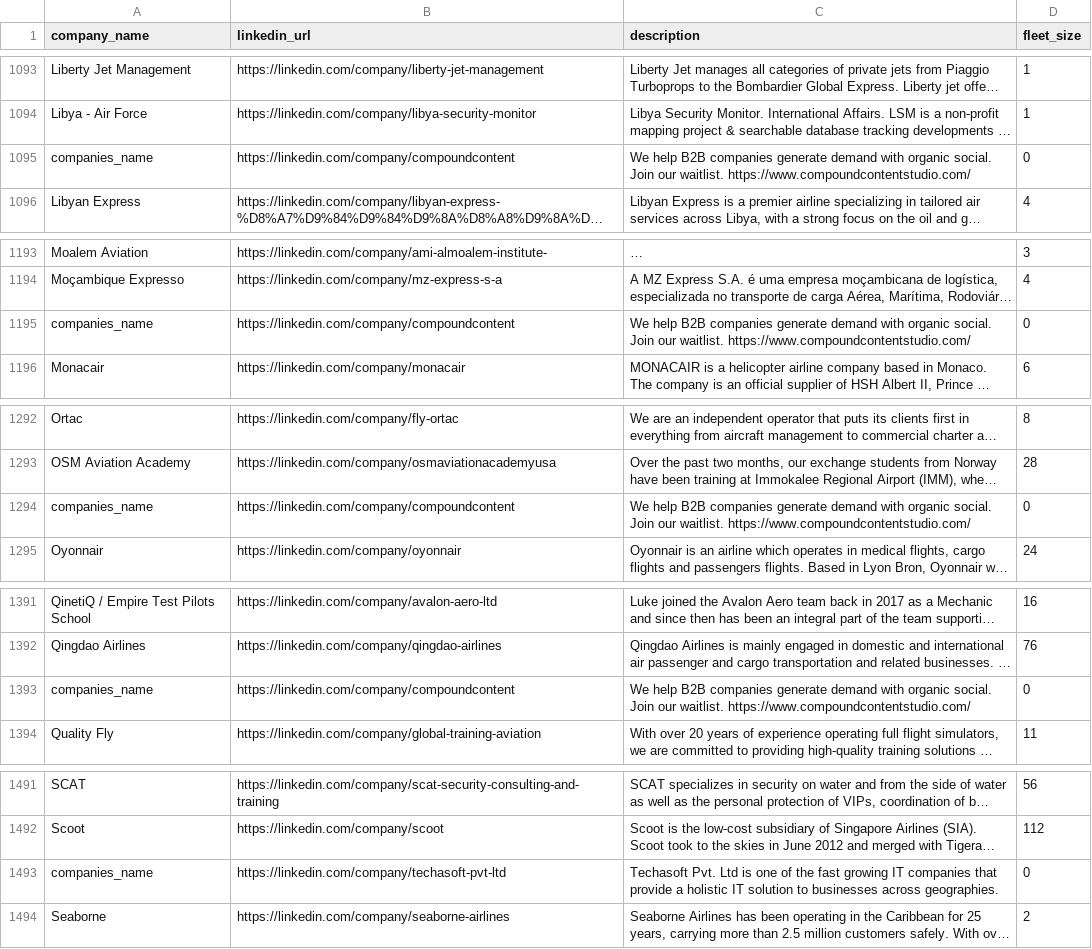
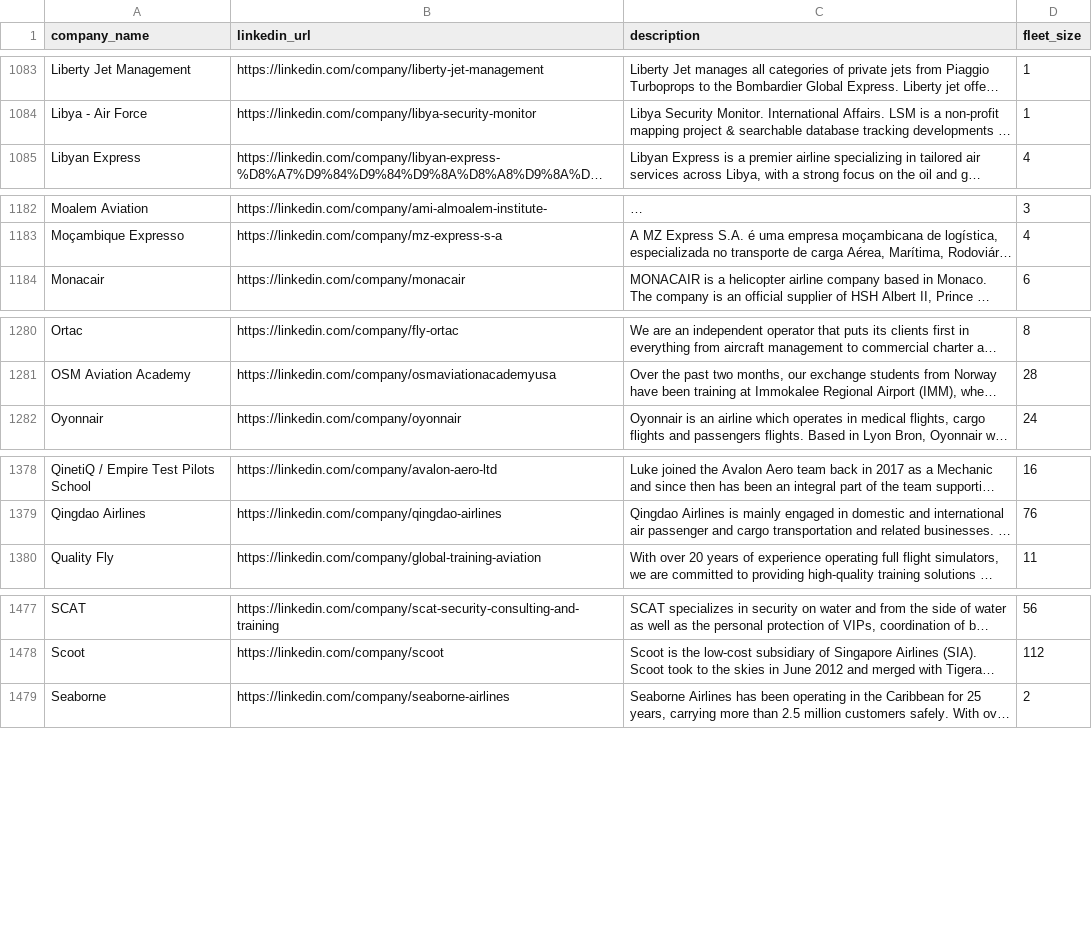
Before and after one commit to teopaquet/skai-scrapping, a CSV file: data/raw/linkedin_list/linkedin_list_merged_with_fleet.csv, drawn as a sheet; only a part is shown, gaps mark what is left out; long unchanged cells end in …; the diff covers the shown part only; the diff names each change by its address in the sheet, - before the commit and + after, or states it on an @@ line.

Commit message:
Refactor LinkedIn data processing: make company names clickable in visualizer, improve filtering options, and remove duplicate 'companies_name' entries from CSV.

```diff
--- a/data/raw/linkedin_list/linkedin_list_merged_with_fleet.csv
+++ b/data/raw/linkedin_list/linkedin_list_merged_with_fleet.csv
-row 1095: companies_name | https://linkedin.com/company/compoundcontent | We help B2B companies generate demand with organic social. Join our waitlist. https://www.compoundcontentstudio.com/ | 0
-row 1195: companies_name | https://linkedin.com/company/compoundcontent | We help B2B companies generate demand with organic social. Join our waitlist. https://www.compoundcontentstudio.com/ | 0
-row 1294: companies_name | https://linkedin.com/company/compoundcontent | We help B2B companies generate demand with organic social. Join our waitlist. https://www.compoundcontentstudio.com/ | 0
-row 1393: companies_name | https://linkedin.com/company/compoundcontent | We help B2B companies generate demand with organic social. Join our waitlist. https://www.compoundcontentstudio.com/ | 0
-row 1493: companies_name | https://linkedin.com/company/techasoft-pvt-ltd | Techasoft Pvt. Ltd is one of the fast growing IT companies that provide a holistic IT solution to businesses across geographies. | 0
```
Also changed, not shown: 23 removed rows elsewhere in this file, 2 other files.
